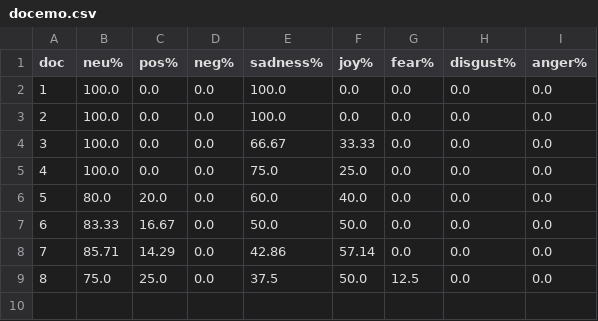
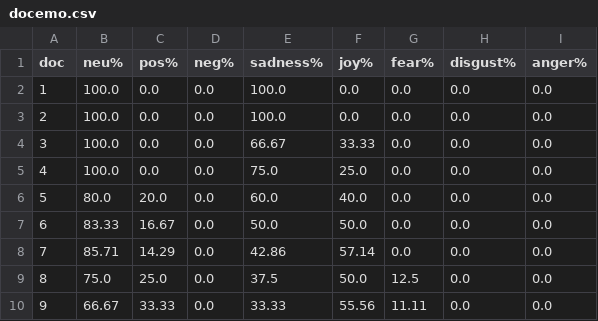
Before and after one commit to Zephyrs3/Sentiment_analysis, a CSV file: docemo.csv, drawn as a sheet.

Commit message:
Updated

```diff
--- a/docemo.csv
+++ b/docemo.csv
@@ -9 +9,2 @@ doc,neu%,pos%,neg%,sadness%,joy%,fear%,disgust%,anger%
 8,75.0,25.0,0.0,37.5,50.0,12.5,0.0,0.0
+9,66.67,33.33,0.0,33.33,55.56,11.11,0.0,0.0
```
